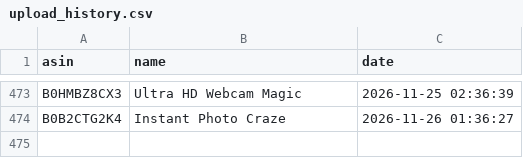
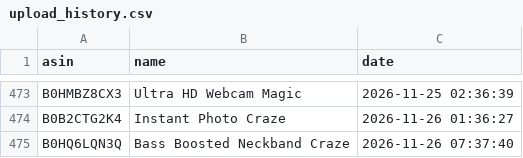
Before and after one commit to smartcartindiaofficial-coder/SmartCart-India, a CSV file: upload_history.csv, drawn as a sheet; only a part is shown, gaps mark what is left out; the diff names each change by its address in the sheet, - before the commit and + after, or states it on an @@ line.

```diff
--- a/upload_history.csv
+++ b/upload_history.csv
+row 475: B0HQ6LQN3Q | Bass Boosted Neckband Craze | 2026-11-26 07:37:40
```
Also changed, not shown: 3 other files.
